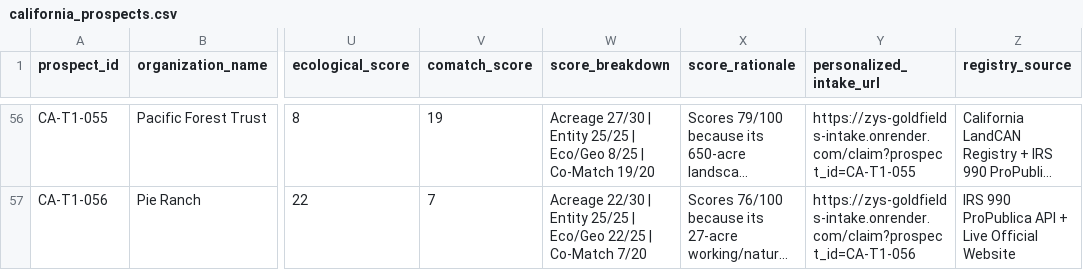
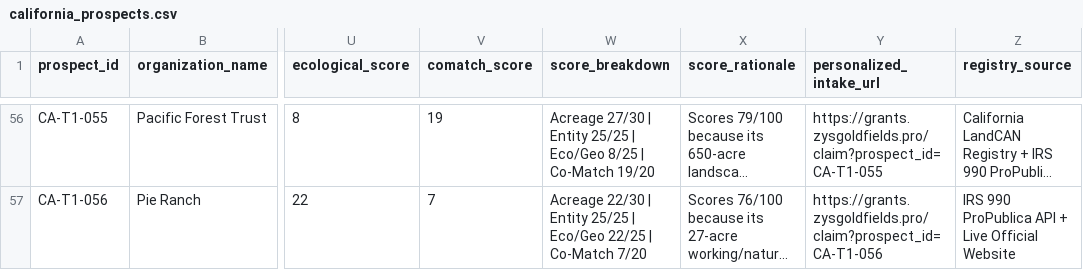
Before and after one commit to yellowrabbit17/zys-goldfields-intake, a CSV file: california_prospects.csv, drawn as a sheet; only a part is shown, gaps mark what is left out; long unchanged cells end in …; the diff covers the shown part only; the diff names each change by its address in the sheet, - before the commit and + after, or states it on an @@ line.

Commit message:
feat: switch primary domain to https://grants.zysgoldfields.pro, tighten CORS/cookie/no-cache headers, and set DAILY_SEND_LIMIT=5

```diff
--- a/california_prospects.csv
+++ b/california_prospects.csv
-Y56 (personalized_intake_url): https://zys-goldfields-intake.onrender.com/claim?prospect_id=CA-T1-055
+Y56 (personalized_intake_url): https://grants.zysgoldfields.pro/claim?prospect_id=CA-T1-055
-Y57 (personalized_intake_url): https://zys-goldfields-intake.onrender.com/claim?prospect_id=CA-T1-056
+Y57 (personalized_intake_url): https://grants.zysgoldfields.pro/claim?prospect_id=CA-T1-056
```
Also changed, not shown: 54 edited cells elsewhere in this file, 19 other files.
